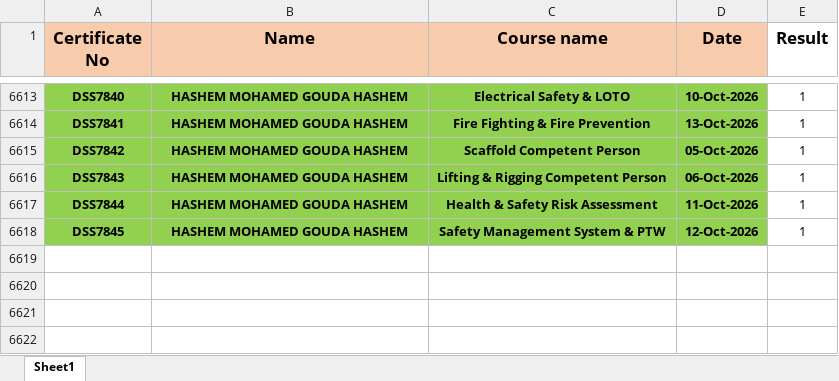
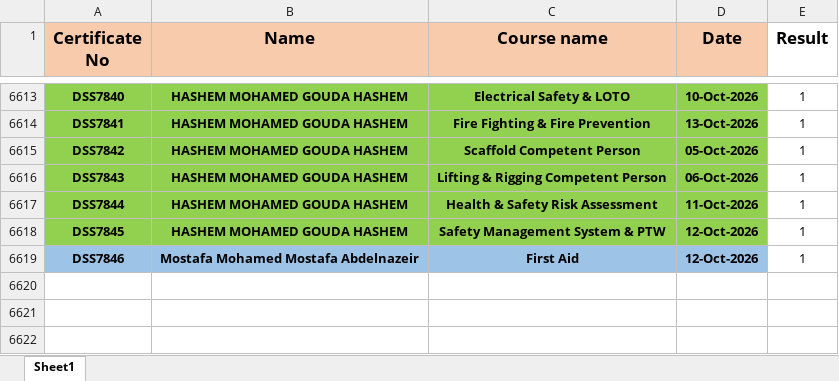
Before and after one commit to ahmedbendarey111/DSS_2025, an Excel workbook: DSS.xlsx, sheet Sheet1, drawn as a sheet; only a part is shown, gaps mark what is left out; values as stored, in another font and other column widths than the file's, no borders; the diff names each change by its address in the sheet, - before the commit and + after, or states it on an @@ line.

Commit message:
Add files via upload

```diff
--- a/DSS.xlsx (sheet Sheet1)
+++ b/DSS.xlsx (sheet Sheet1)
-row 6619: (empty)
+row 6619: DSS7846 | Mostafa Mohamed Mostafa Abdelnazeir | First Aid | 12-Oct-2026 | 1
-A6619:D6619 fill: none
+A6619:D6619 fill: #9DC3E6
```
